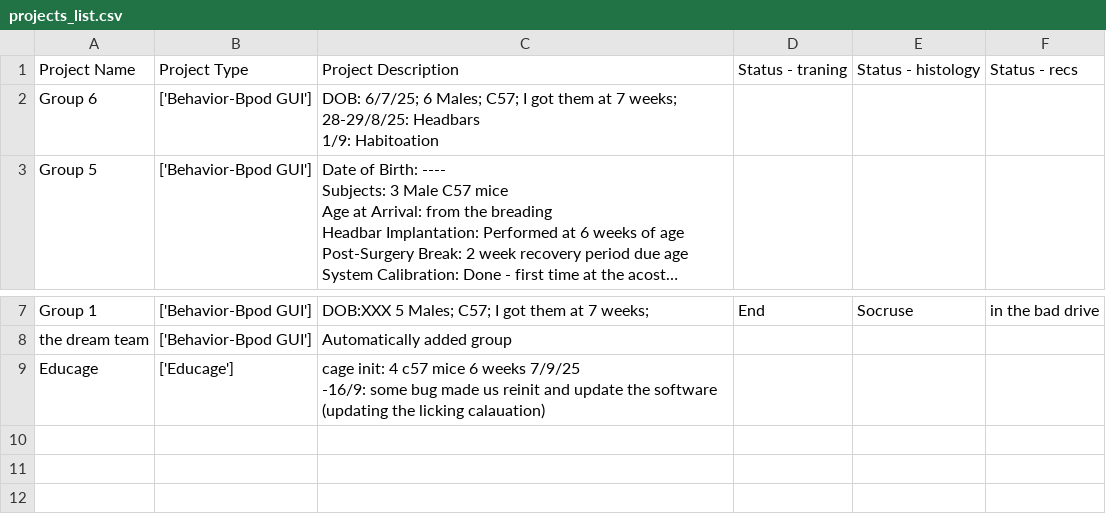
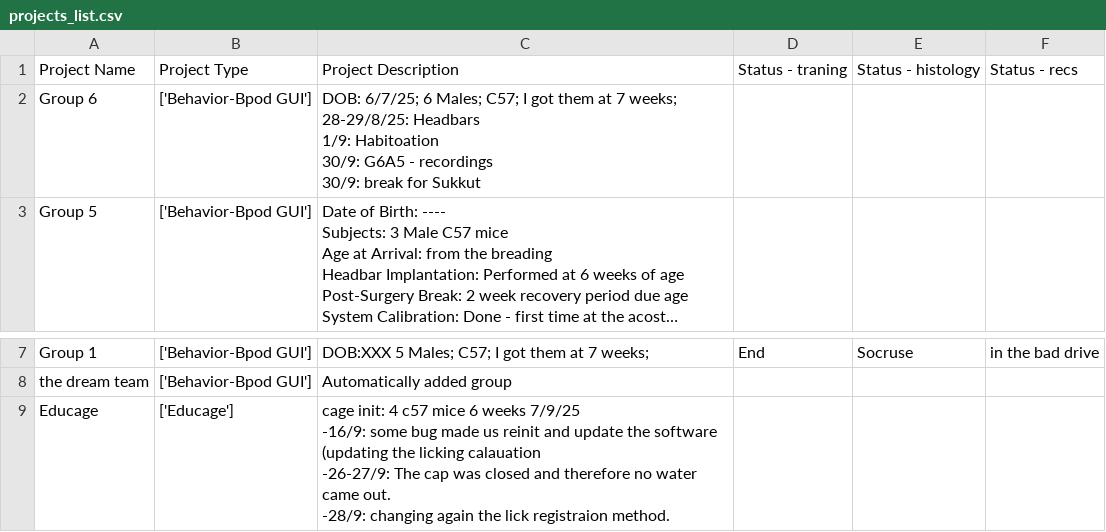
Before and after one commit to AmichaiLaviRudel/Working-Memory, a CSV file: users_data/Amichai/projects_list.csv, drawn as a sheet; only a part is shown, gaps mark what is left out; long unchanged cells end in …; ↵ is a line break in a cell; the diff names each change by its address in the sheet, - before the commit and + after, or states it on an @@ line.

```diff
--- a/users_data/Amichai/projects_list.csv
+++ b/users_data/Amichai/projects_list.csv
-C2: …1/9: Habitoation
+C2: …1/9: Habitoation ↵ 30/9: G6A5 - recordings ↵ 30/9: break for Sukkut
-C9: …the licking calauation)
+C9: …the licking calauation ↵ -26-27/9: The cap was closed and therefore no water came out. ↵ -28/9: changing again the lick registraion method.
```
Also changed, not shown: users_data/Amichai/NPXL recordings _experimental_data.csv, 14 other files.
